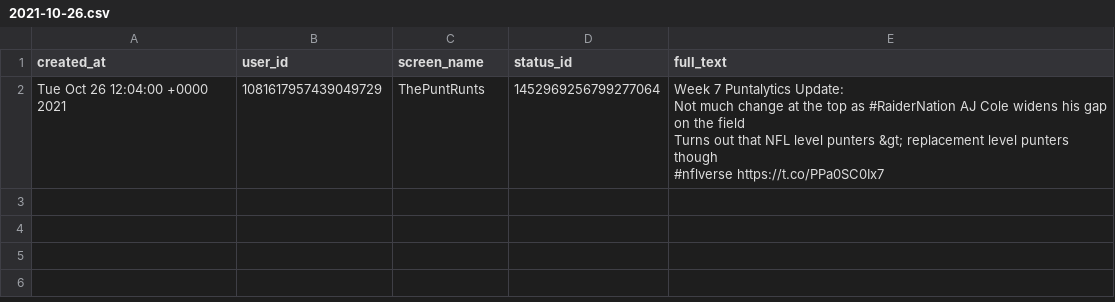
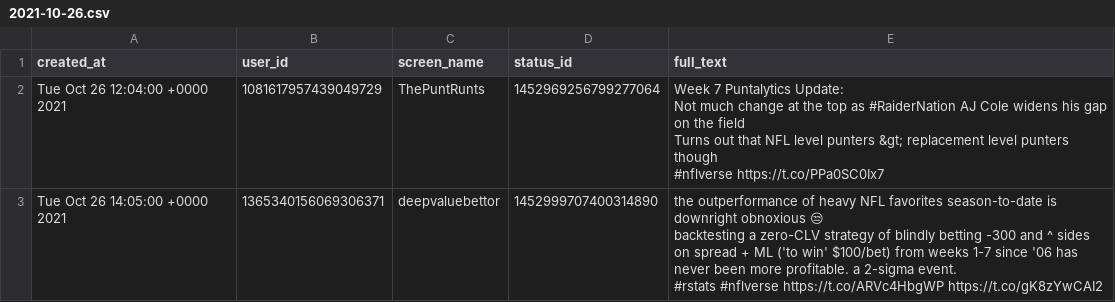
Before and after one commit to nflverse/nflversetweets, a CSV file: data/2021-10-26.csv, drawn as a sheet; ↵ is a line break in a cell; the diff names each change by its address in the sheet, - before the commit and + after, or states it on an @@ line.

```diff
--- a/data/2021-10-26.csv
+++ b/data/2021-10-26.csv
+row 3: Tue Oct 26 14:05:00 +0000 2021 | 1365340156069306371 | deepvaluebettor | 1452999707400314890 | the outperformance of heavy NFL favorites season-to-date is downright obnoxious 😒 ↵ backtesting a zero-CLV strategy of blindly betting -300 and ^ sides on spread + ML ('to win' $100/bet) from weeks 1-7 since '06 has never been more profitable. a 2-sigma event. ↵ #rstats #nflverse https://t.co/ARVc4HbgWP https://t.co/gK8zYwCAI2
```
Also changed, not shown: 2 other files.
